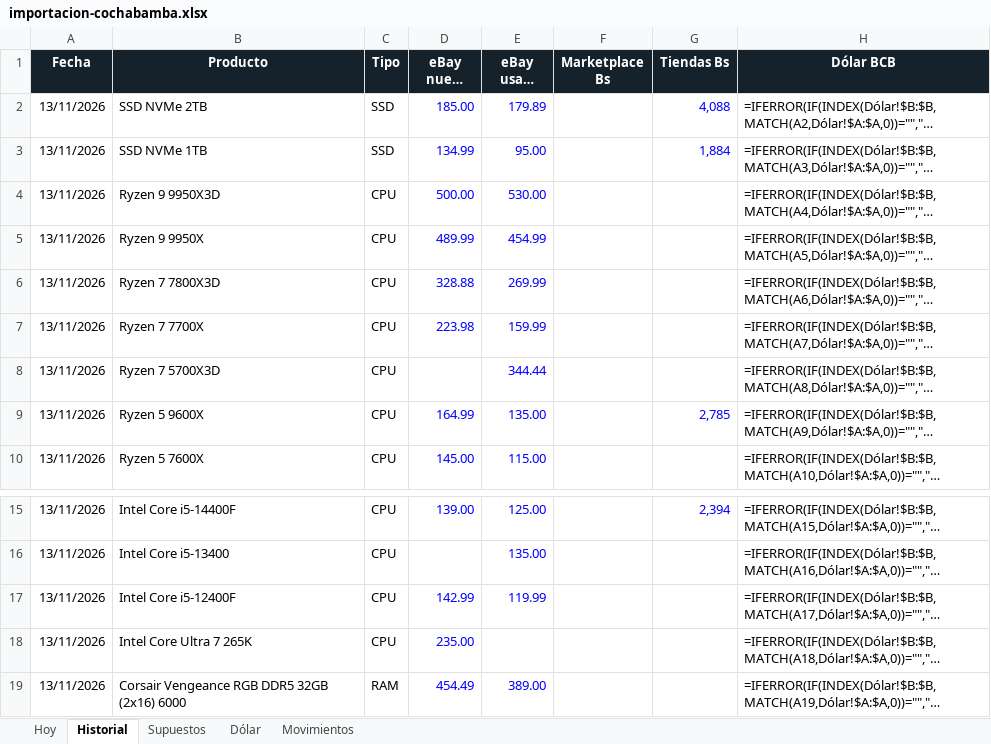
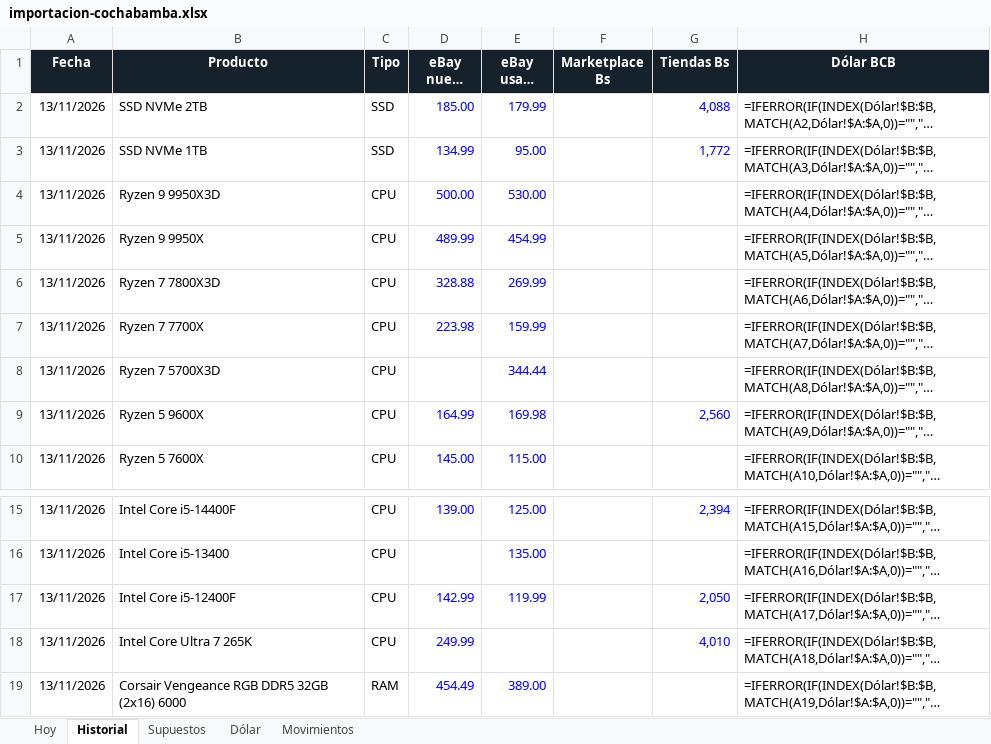
Before and after one commit to Santi491/Claude-, an Excel workbook: importacion-cochabamba.xlsx, sheet Historial, drawn as a sheet; only a part is shown, gaps mark what is left out; long unchanged cells end in …; values as stored, in another font and other column widths than the file's, no borders; formulas without a stored value are shown as written; conditional formats and table styles not drawn; the diff names each change by its address in the sheet, - before the commit and + after, or states it on an @@ line.

```diff
--- a/importacion-cochabamba.xlsx (sheet Historial)
+++ b/importacion-cochabamba.xlsx (sheet Historial)
-E2 (eBay usado USD): 179.89
+E2 (eBay usado USD): 179.99
-G3 (Tiendas Bs): 1,884
+G3 (Tiendas Bs): 1,772
-E9 (eBay usado USD): 135.00
+E9 (eBay usado USD): 169.98
-G9 (Tiendas Bs): 2,785
+G9 (Tiendas Bs): 2,560
-G17 (Tiendas Bs): (empty)
+G17 (Tiendas Bs): 2,050
-D18 (eBay nuevo USD): 235.00
+D18 (eBay nuevo USD): 249.99
-G18 (Tiendas Bs): (empty)
+G18 (Tiendas Bs): 4,010
```
Also changed, not shown: sheet Movimientos, sheet Hoy, 20 other files.
